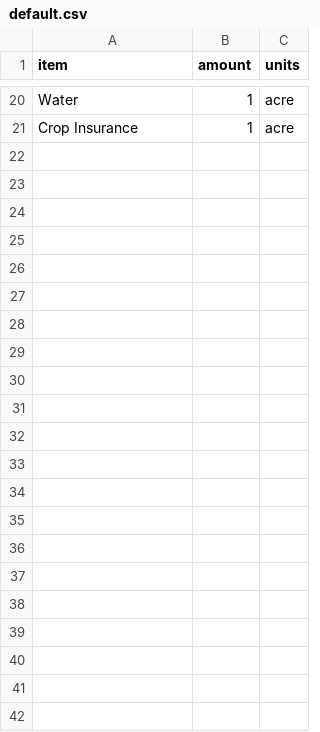
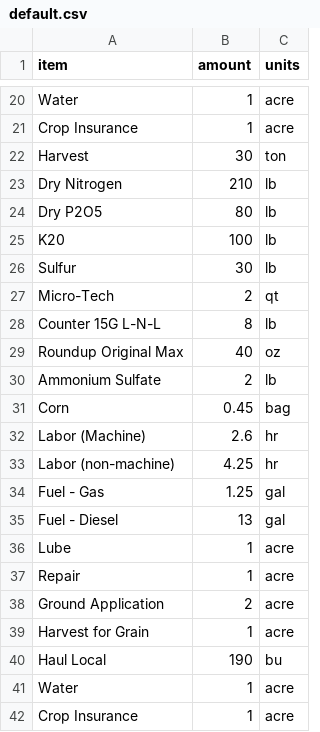
Before and after one commit to CSTARS/farm-budgets-data, a CSV file: data/Idaho/amounts/Corn Grains/default.csv, drawn as a sheet; only a part is shown, gaps mark what is left out.

```diff
--- a/data/Idaho/amounts/Corn Grains/default.csv
+++ b/data/Idaho/amounts/Corn Grains/default.csv
@@ -21 +21,22 @@ Water,1,acre
 Crop Insurance,1,acre
+Harvest,30,ton
+Dry Nitrogen,210,lb
+Dry P2O5,80,lb
+K20,100,lb
+Sulfur,30,lb
+Micro-Tech,2,qt
+Counter 15G L-N-L,8,lb
+Roundup Original Max,40,oz
+Ammonium Sulfate,2,lb
+Corn,0.45,bag
+Labor (Machine),2.6,hr
+Labor (non-machine),4.25,hr
+Fuel - Gas,1.25,gal
+Fuel - Diesel,13,gal
+Lube,1,acre
+Repair,1,acre
+Ground Application,2,acre
+Harvest for Grain,1,acre
+Haul Local,190,bu
+Water,1,acre
+Crop Insurance,1,acre
```
Also changed, not shown: data/California/amounts/Alfalfa/default.csv, data/California/costs/default.csv, 42 other files.
